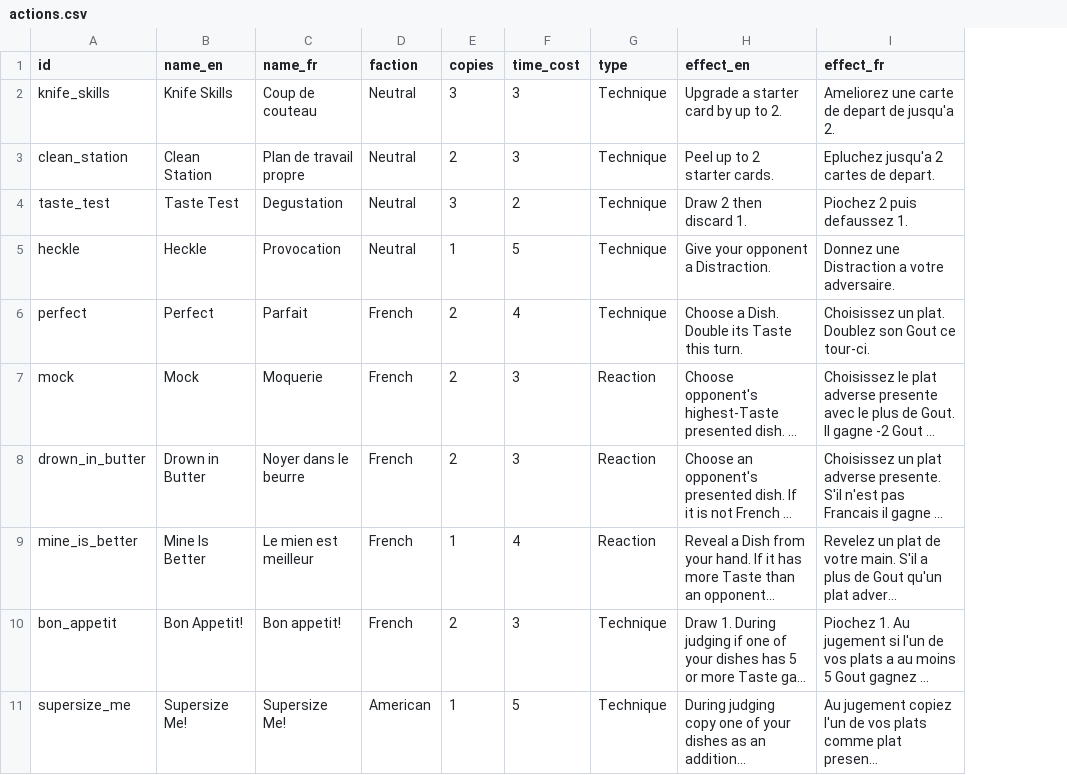
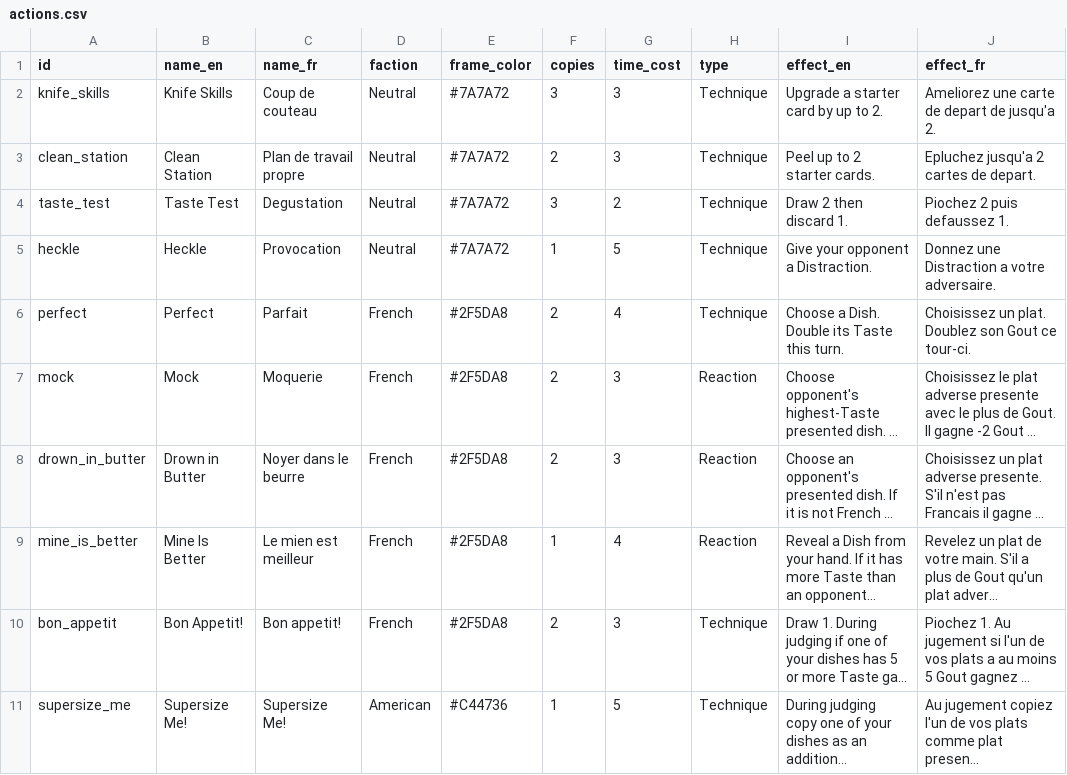
Before and after one commit to MaximeBastion/dish-deckbuilder, a CSV file: data/actions.csv, drawn as a sheet; only a part is shown; long unchanged cells end in …; the diff names each change by its address in the sheet, - before the commit and + after, or states it on an @@ line.

Commit message:
Add card frame colors and art direction

```diff
--- a/data/actions.csv
+++ b/data/actions.csv
+column E (frame_color), rows 2-11: #7A7A72 | #7A7A72 | #7A7A72 | #7A7A72 | #2F5DA8 | #2F5DA8 | #2F5DA8 | #2F5DA8 | #2F5DA8 | #C44736
```
Also changed, not shown: data/dish_tags.csv, data/dishes.csv, 6 other files.
